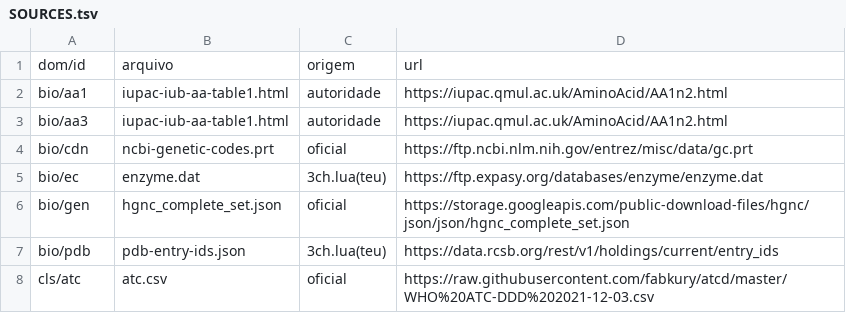
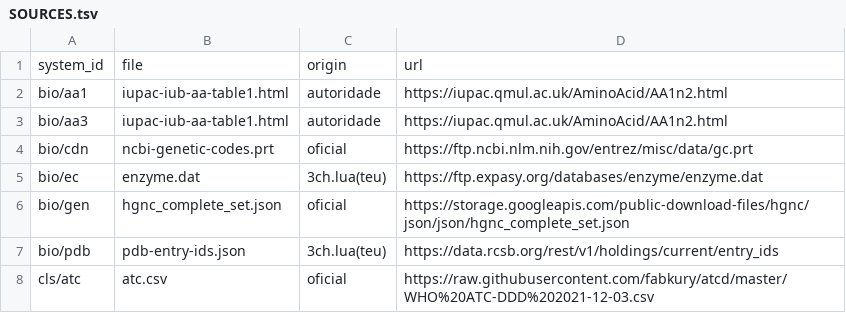
Before and after one commit to brennercruvinel/3char-pipeline, a TSV file: history/SOURCES.tsv (was SOURCES.tsv), drawn as a sheet; only a part is shown; removed rows and columns are numbered as before the commit, all else as after; the diff names each change by its address in the sheet, - before the commit and + after, or states it on an @@ line.

Commit message:
0.1.2: data resource documentation, reproducible statistics, card template
- README: engineering documentation (requirements, build, data architecture, provenance, validation, contributing)
- SCHEMA.md: all 15 systems columns, observed status vocabulary with counts, record identification keys
- LICENSES.md: why 58 systems are published from 57 ok/check sources; copyleft and share-alike obligations
- build_card.py reads the prose from pipeline/card_body.md and generates yaml and systems tables; CH3_HUB_DIR override
- census.py, keys.py, crosscheck_wikidata.py, manifest.py, card_check.py; external/ holds the dated Wikidata P1793 table
- deposit/: versioning policy, Zenodo metadata, manifest and statistics of the 0.1.2 snapshot
- CITATION.cff; SOURCES.tsv moved to history/ with english header

```diff
--- a/SOURCES.tsv
+++ b/history/SOURCES.tsv
-row 1: dom/id | arquivo | origem | url
+row 1: system_id | file | origin | url
```
Also changed, not shown: 19 other files.
